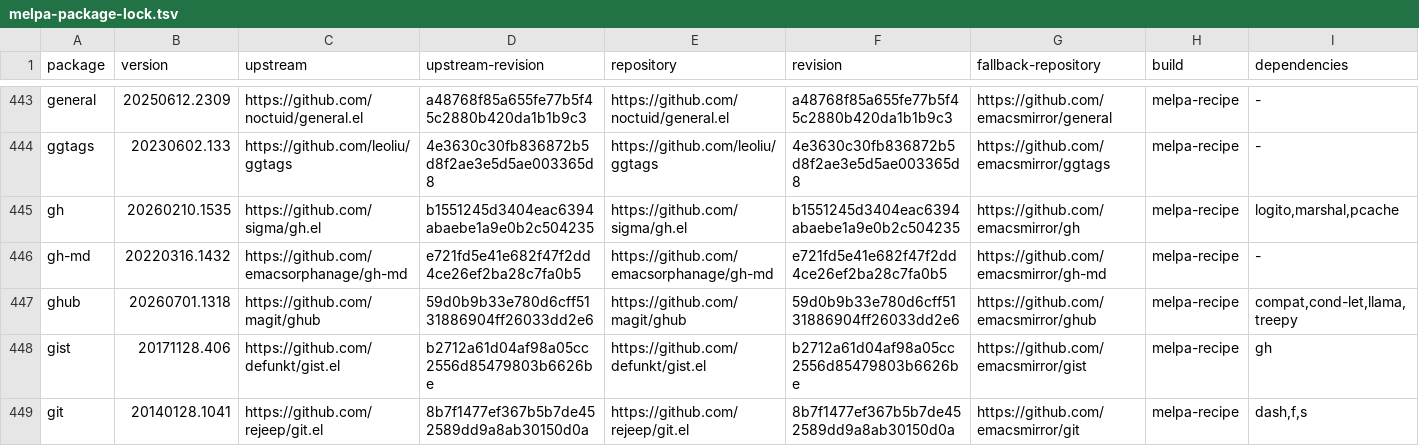
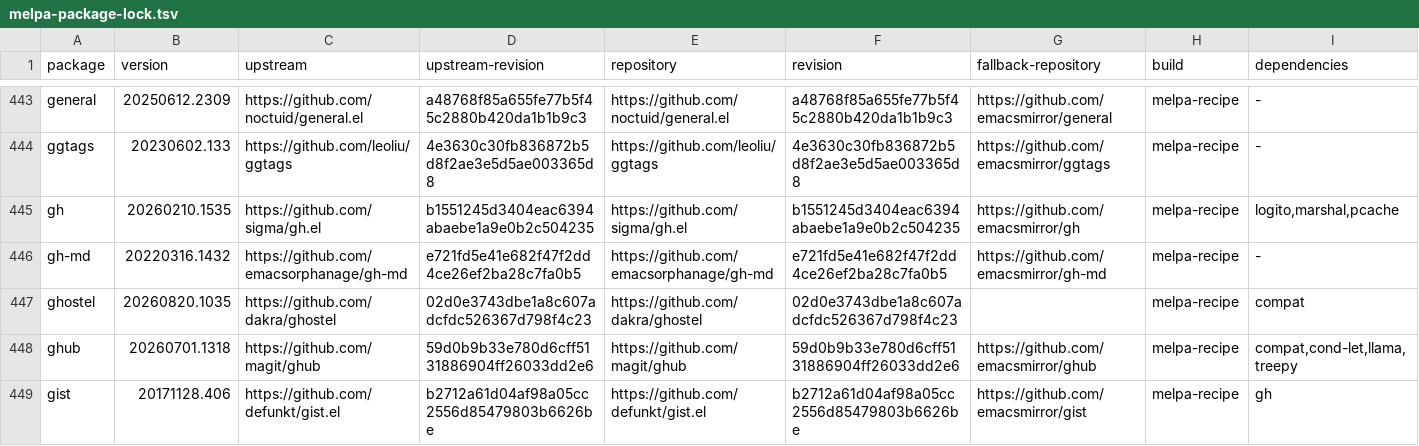
Before and after one commit to ArthurHeymans/neomacs, a TSV file: neomacs-melpa-test-support/melpa-package-lock.tsv, drawn as a sheet; only a part is shown, gaps mark what is left out; the shorter side is filled out with more unchanged rows; the diff names each change by its address in the sheet, - before the commit and + after, or states it on an @@ line.

Commit message:
test(melpa): cover ghostel

```diff
--- a/neomacs-melpa-test-support/melpa-package-lock.tsv
+++ b/neomacs-melpa-test-support/melpa-package-lock.tsv
+row 447: ghostel | 20260820.1035 | https://github.com/dakra/ghostel | 02d0e3743dbe1a8c607adcfdc526367d798f4c23 | https://github.com/dakra/ghostel | 02d0e3743dbe1a8c607adcfdc526367d798f4c23 |  | melpa-recipe | compat
```
Also changed, not shown: 4 other files.
